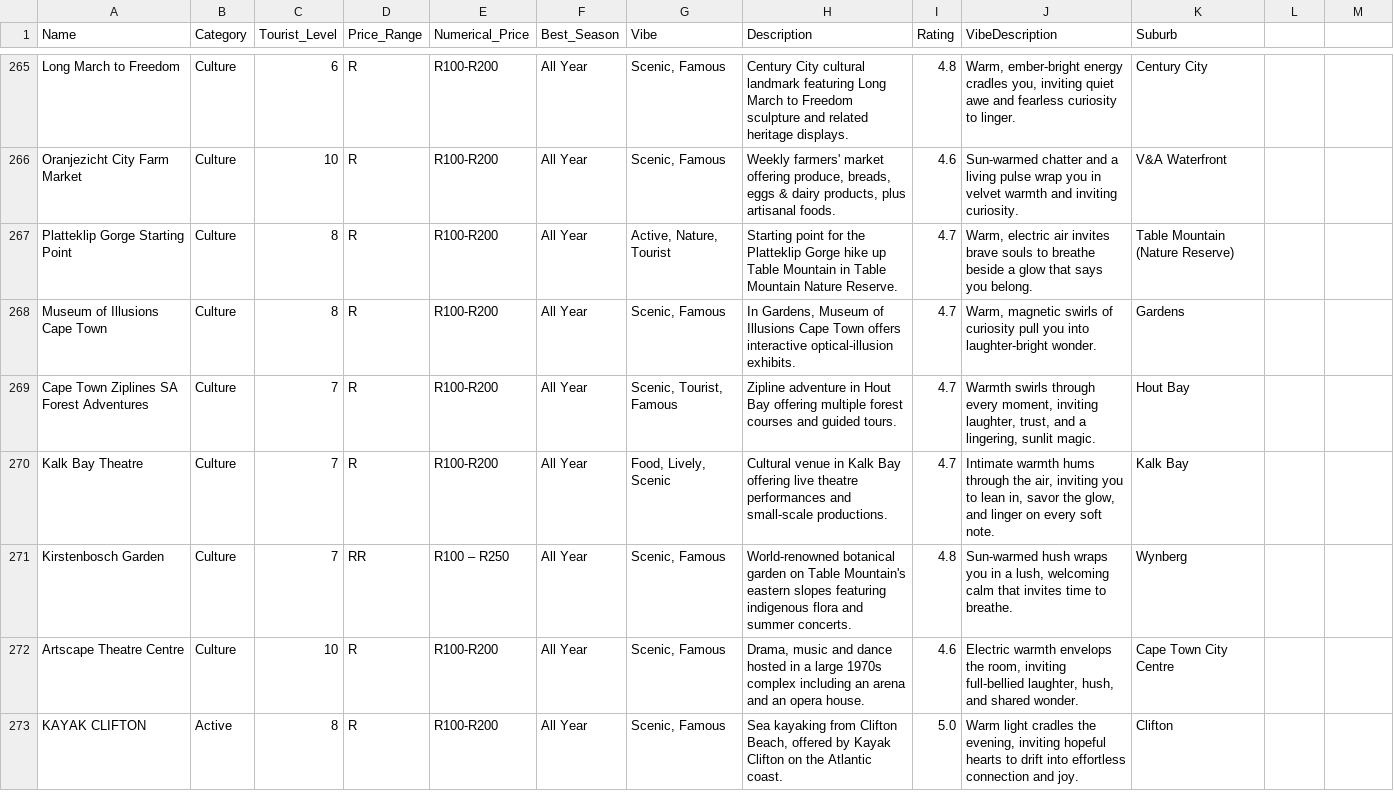
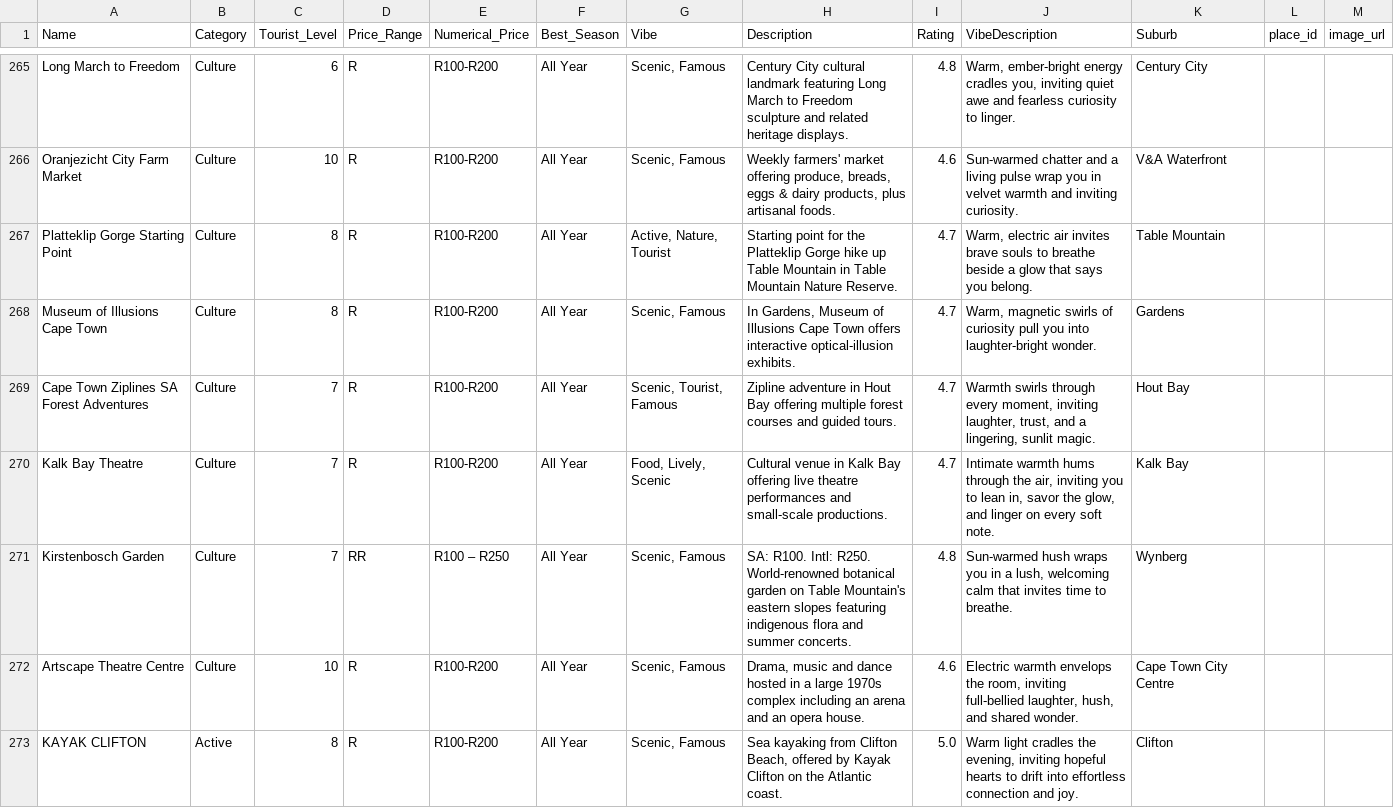
Before and after one commit to mfsass/lekker-find, a CSV file: data-262-2025-12-26.csv, drawn as a sheet; only a part is shown, gaps mark what is left out; the diff covers the shown part only.

Commit message:
feat: Introduce place data management scripts, new venue images, updated venue data, and a SwipeableResults UI component.

```diff
--- a/data-262-2025-12-26.csv
+++ b/data-262-2025-12-26.csv
@@ -1 +1 @@
-Name,Category,Tourist_Level,Price_Range,Numerical_Price,Best_Season,Vibe,Description,Rating,VibeDescription,Suburb
+Name,Category,Tourist_Level,Price_Range,Numerical_Price,Best_Season,Vibe,Description,Rating,VibeDescription,Suburb,place_id,image_url
@@ -267 +267 @@ Oranjezicht City Farm Market,Culture,10,R,R100-R200,All Year,"Scenic, Famous","W
-Platteklip Gorge Starting Point,Culture,8,R,R100-R200,All Year,"Active, Nature, Tourist",Starting point for the Platteklip Gorge hike up Table Mountain in Table Mountain Nature Reserve.,4.7,"Warm, electric air invites brave souls to breathe beside a glow that says you belong.",Table Mountain (Nature Reserve)
+Platteklip Gorge Starting Point,Culture,8,R,R100-R200,All Year,"Active, Nature, Tourist",Starting point for the Platteklip Gorge hike up Table Mountain in Table Mountain Nature Reserve.,4.7,"Warm, electric air invites brave souls to breathe beside a glow that says you belong.",Table Mountain,,
@@ -271 +271 @@ Kalk Bay Theatre,Culture,7,R,R100-R200,All Year,"Food, Lively, Scenic",Cultural
-Kirstenbosch Garden,Culture,7,RR,R100 – R250,All Year,"Scenic, Famous",World-renowned botanical garden on Table Mountain's eastern slopes featuring indigenous flora and summer concerts.,4.8,"Sun-warmed hush wraps you in a lush, welcoming calm that invites time to breathe.",Wynberg
+Kirstenbosch Garden,Culture,7,RR,R100 – R250,All Year,"Scenic, Famous",SA: R100. Intl: R250. World-renowned botanical garden on Table Mountain's eastern slopes featuring indigenous flora and summer concerts.,4.8,"Sun-warmed hush wraps you in a lush, welcoming calm that invites time to breathe.",Wynberg,,
```
Also changed, not shown: 2 added rows and 54 edited cells elsewhere in this file, 7 other files.
